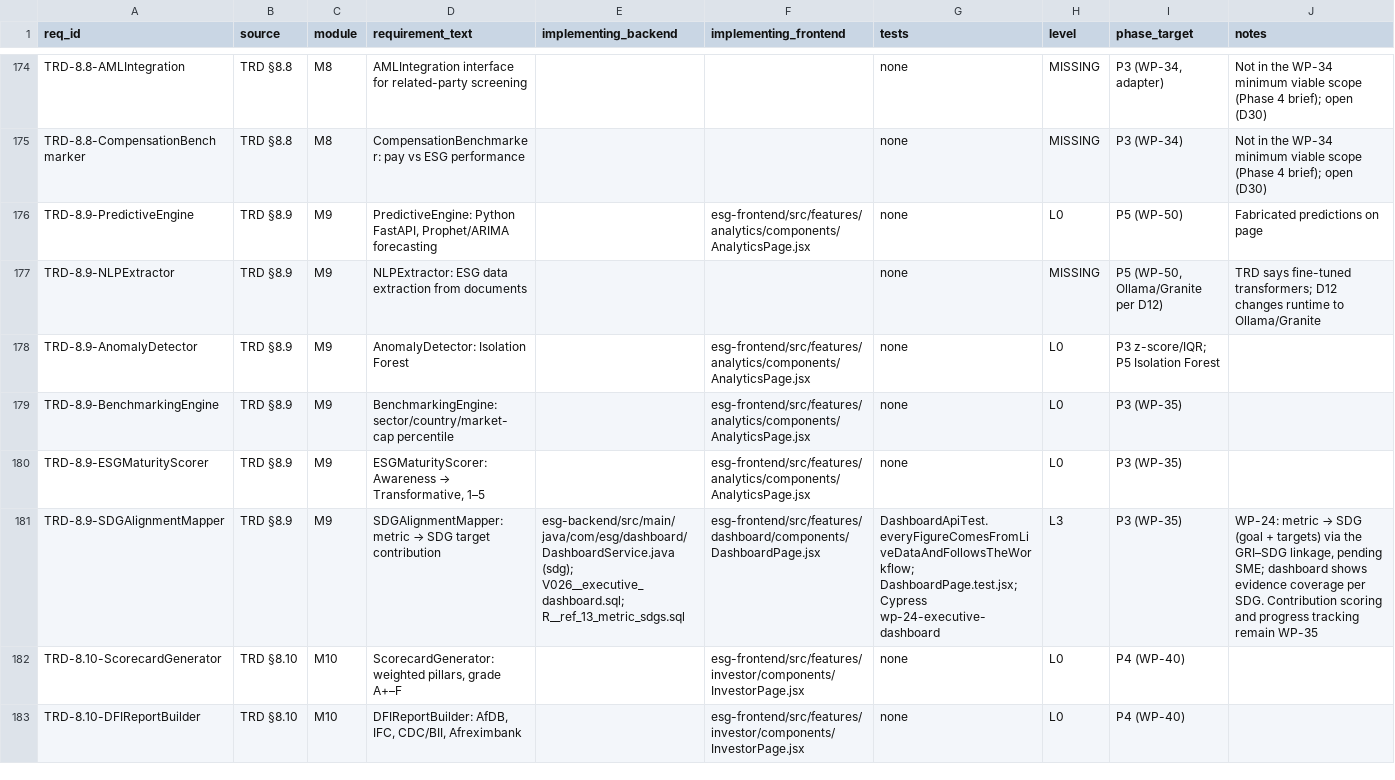
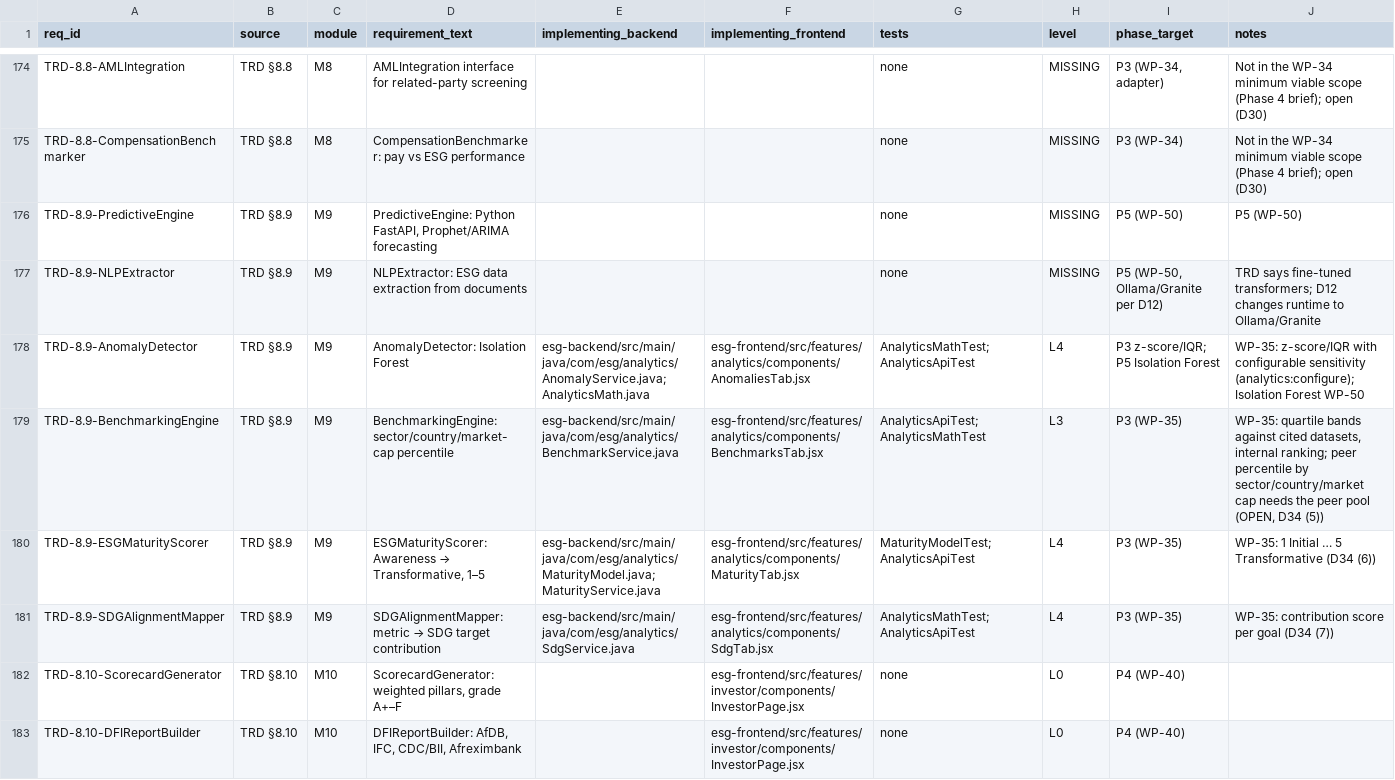
Before and after one commit to Mohalidesigns/atheris-ESG, a CSV file: docs/esg-completion/RTM.csv, drawn as a sheet; only a part is shown, gaps mark what is left out; the diff covers the shown part only; the diff names each change by its address in the sheet, - before the commit and + after, or states it on an @@ line.

```diff
--- a/docs/esg-completion/RTM.csv
+++ b/docs/esg-completion/RTM.csv
-F176 (implementing_frontend): esg-frontend/src/features/analytics/components/AnalyticsPage.jsx
+F176 (implementing_frontend): (empty)
-H176 (level): L0
+H176 (level): MISSING
-J176 (notes): Fabricated predictions on page
+J176 (notes): P5 (WP-50)
-E178 (implementing_backend): (empty)
+E178 (implementing_backend): esg-backend/src/main/java/com/esg/analytics/AnomalyService.java; AnalyticsMath.java
-F178 (implementing_frontend): esg-frontend/src/features/analytics/components/AnalyticsPage.jsx
+F178 (implementing_frontend): esg-frontend/src/features/analytics/components/AnomaliesTab.jsx
-G178 (tests): none
+G178 (tests): AnalyticsMathTest; AnalyticsApiTest
-H178 (level): L0
+H178 (level): L4
-J178 (notes): (empty)
+J178 (notes): WP-35: z-score/IQR with configurable sensitivity (analytics:configure); Isolation Forest WP-50
-E179 (implementing_backend): (empty)
+E179 (implementing_backend): esg-backend/src/main/java/com/esg/analytics/BenchmarkService.java
-F179 (implementing_frontend): esg-frontend/src/features/analytics/components/AnalyticsPage.jsx
+F179 (implementing_frontend): esg-frontend/src/features/analytics/components/BenchmarksTab.jsx
-G179 (tests): none
+G179 (tests): AnalyticsApiTest; AnalyticsMathTest
-H179 (level): L0
+H179 (level): L3
-J179 (notes): (empty)
+J179 (notes): WP-35: quartile bands against cited datasets, internal ranking; peer percentile by sector/country/market cap needs the peer pool (OPEN, D34 (5))
-E180 (implementing_backend): (empty)
+E180 (implementing_backend): esg-backend/src/main/java/com/esg/analytics/MaturityModel.java; MaturityService.java
-F180 (implementing_frontend): esg-frontend/src/features/analytics/components/AnalyticsPage.jsx
+F180 (implementing_frontend): esg-frontend/src/features/analytics/components/MaturityTab.jsx
-G180 (tests): none
+G180 (tests): MaturityModelTest; AnalyticsApiTest
-H180 (level): L0
+H180 (level): L4
-J180 (notes): (empty)
+J180 (notes): WP-35: 1 Initial … 5 Transformative (D34 (6))
-E181 (implementing_backend): esg-backend/src/main/java/com/esg/dashboard/DashboardService.java (sdg); V026__executive_dashboard.sql; R__ref_13_metric_sdgs.sql
+E181 (implementing_backend): esg-backend/src/main/java/com/esg/analytics/SdgService.java
-F181 (implementing_frontend): esg-frontend/src/features/dashboard/components/DashboardPage.jsx
+F181 (implementing_frontend): esg-frontend/src/features/analytics/components/SdgTab.jsx
-G181 (tests): DashboardApiTest.everyFigureComesFromLiveDataAndFollowsTheWorkflow; DashboardPage.test.jsx; Cypress wp-24-executive-dashboard
+G181 (tests): AnalyticsMathTest; AnalyticsApiTest
-H181 (level): L3
+H181 (level): L4
@@ J181 (notes): WP-24: metric → SDG (goal + targets) via the GRI–SDG linkage, pending SME; dashboard shows evidence coverage per SDG. Contribution scoring and progress tracking remain WP-35 → WP-35: contribution score per goal (D34 (7)) @@
```
Also changed, not shown: 28 edited cells elsewhere in this file, docs/esg-completion/FEATURE_REALITY_MATRIX.csv, 57 other files.
